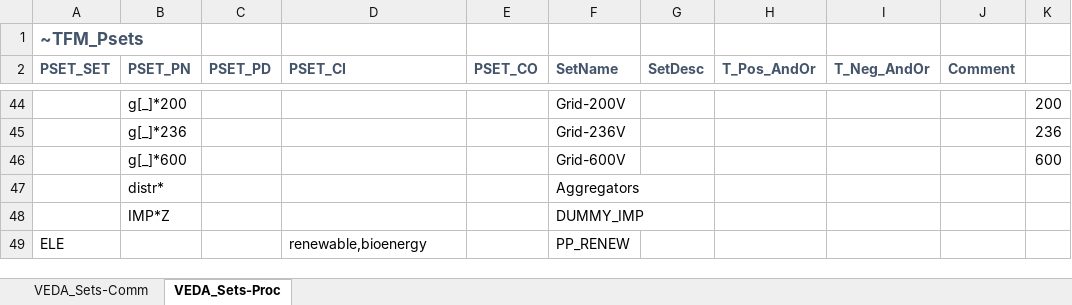
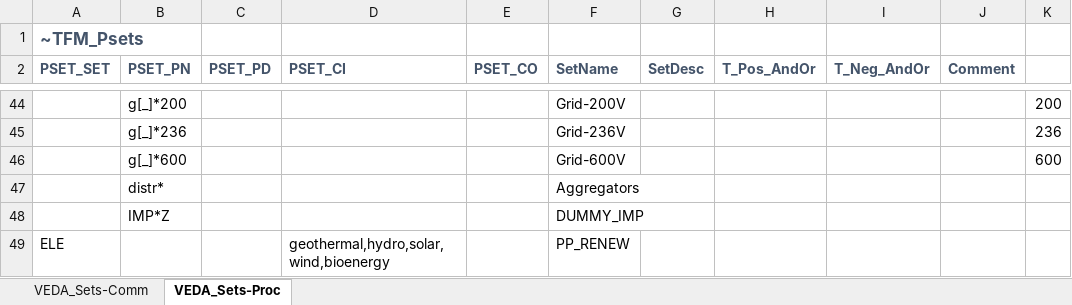
Before and after one commit to kraik98/ee-times, an Excel workbook: VerveStacks_EST/Sets-vervestacks.xlsx, sheet VEDA_Sets-Proc, drawn as a sheet; only a part is shown, gaps mark what is left out; values as stored, in another font and other column widths than the file's, no borders; the diff names each change by its address in the sheet, - before the commit and + after, or states it on an @@ line.

Commit message:
Attempt 5: Fix constraint of renewable production

```diff
--- a/VerveStacks_EST/Sets-vervestacks.xlsx (sheet VEDA_Sets-Proc)
+++ b/VerveStacks_EST/Sets-vervestacks.xlsx (sheet VEDA_Sets-Proc)
-D49 (PSET_CI): renewable,bioenergy
+D49 (PSET_CI): geothermal,hydro,solar,wind,bioenergy
```
